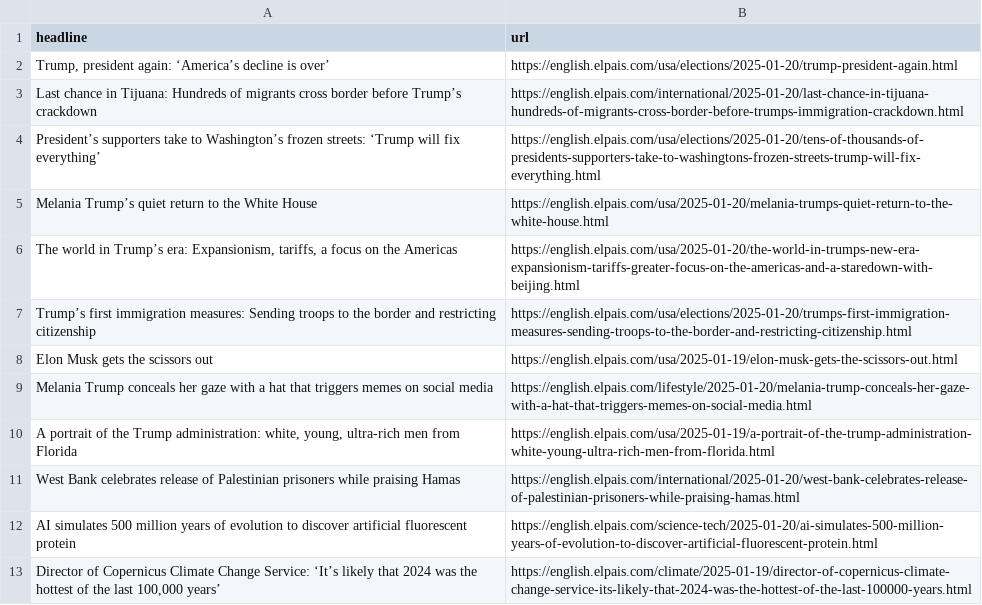
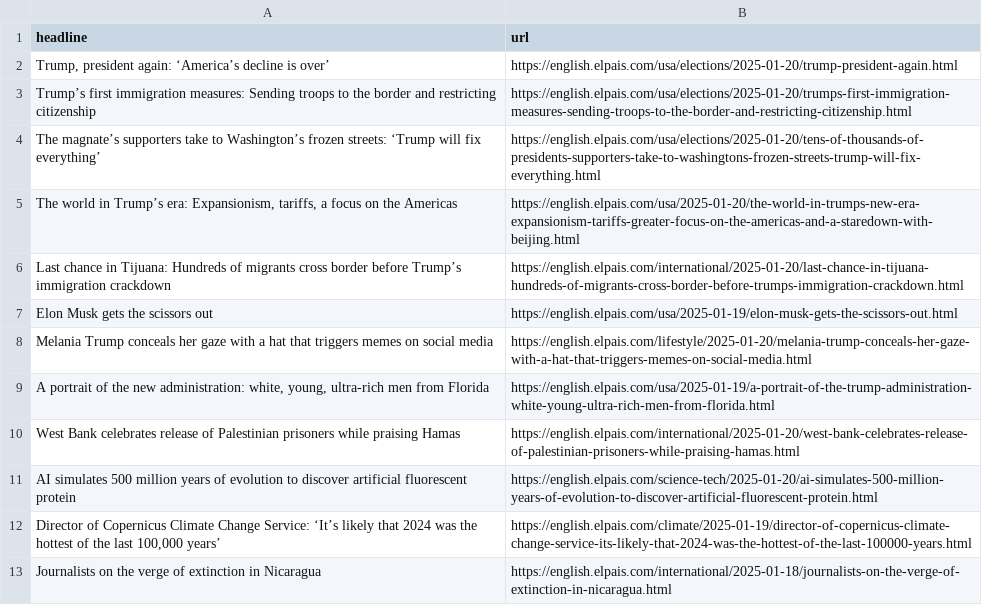
Before and after one commit to architmeta/lede-el-pasi-autoscraper, a CSV file: headlines.csv, drawn as a sheet; only a part is shown; the shorter side is filled out with more unchanged rows.

```diff
--- a/headlines.csv
+++ b/headlines.csv
@@ -2,10 +2,9 @@ headline,url
 "Trump, president again: ‘America’s decline is over’",https://english.elpais.com/usa/elections/2025-01-20/trump-president-again.html
-Last chance in Tijuana: Hundreds of migrants cross border before Trump’s crackdown,https://english.elpais.com/international/2025-01-20/last-chance-in-tijuana-hundreds-of-migrants-cross-border-before-trumps-immigration-crackdown.html
-President’s supporters take to Washington’s frozen streets: ‘Trump will fix everything’,https://english.elpais.com/usa/elections/2025-01-20/tens-of-thousands-of-presidents-supporters-take-to-washingtons-frozen-streets-trump-will-fix-everything.html
-Melania Trump’s quiet return to the White House,https://english.elpais.com/usa/2025-01-20/melania-trumps-quiet-return-to-the-white-house.html
+Trump’s first immigration measures: Sending troops to the border and restricting citizenship,https://english.elpais.com/usa/elections/2025-01-20/trumps-first-immigration-measures-sending-troops-to-the-border-and-restricting-citizenship.html
+The magnate’s supporters take to Washington’s frozen streets: ‘Trump will fix everything’,https://english.elpais.com/usa/elections/2025-01-20/tens-of-thousands-of-presidents-supporters-take-to-washingtons-frozen-streets-trump-will-fix-everything.html
 "The world in Trump’s era: Expansionism, tariffs, a focus on the Americas ",https://english.elpais.com/usa/2025-01-20/the-world-in-trumps-new-era-expansionism-tariffs-greater-focus-on-the-americas-and-a-staredown-with-beijing.html
-Trump’s first immigration measures: Sending troops to the border and restricting citizenship,https://english.elpais.com/usa/elections/2025-01-20/trumps-first-immigration-measures-sending-troops-to-the-border-and-restricting-citizenship.html
+Last chance in Tijuana: Hundreds of migrants cross border before Trump’s immigration crackdown,https://english.elpais.com/international/2025-01-20/last-chance-in-tijuana-hundreds-of-migrants-cross-border-before-trumps-immigration-crackdown.html
 Elon Musk gets the scissors out,https://english.elpais.com/usa/2025-01-19/elon-musk-gets-the-scissors-out.html
 Melania Trump conceals her gaze with a hat that triggers memes on social media,https://english.elpais.com/lifestyle/2025-01-20/melania-trump-conceals-her-gaze-with-a-hat-that-triggers-memes-on-social-media.html
-"A portrait of the Trump administration: white, young, ultra-rich men from Florida ",https://english.elpais.com/usa/2025-01-19/a-portrait-of-the-trump-administration-white-young-ultra-rich-men-from-florida.html
+"A portrait of the new administration: white, young, ultra-rich men from Florida ",https://english.elpais.com/usa/2025-01-19/a-portrait-of-the-trump-administration-white-young-ultra-rich-men-from-florida.html
 West Bank celebrates release of Palestinian prisoners while praising Hamas,https://english.elpais.com/international/2025-01-20/west-bank-celebrates-release-of-palestinian-prisoners-while-praising-hamas.html
```
